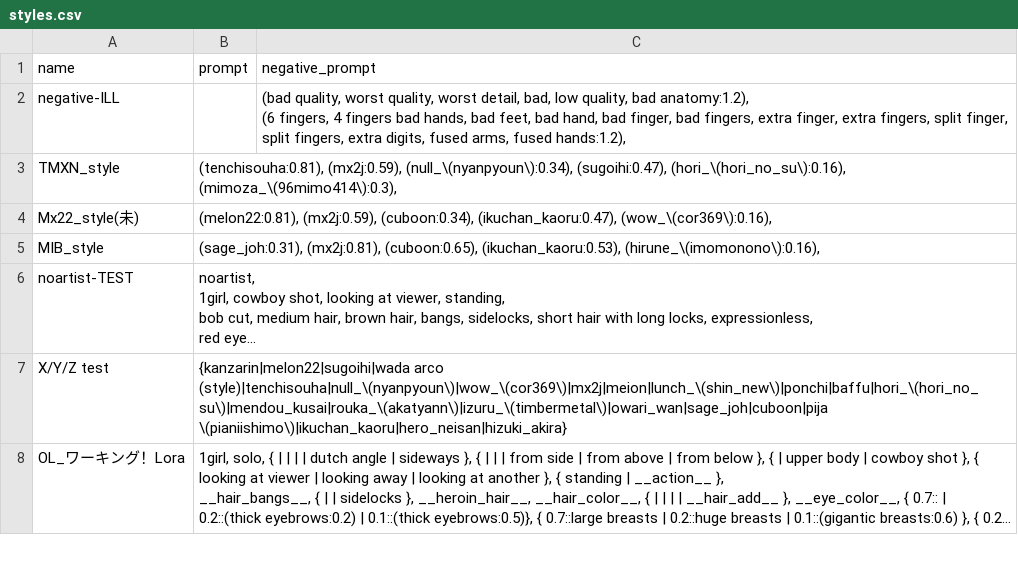
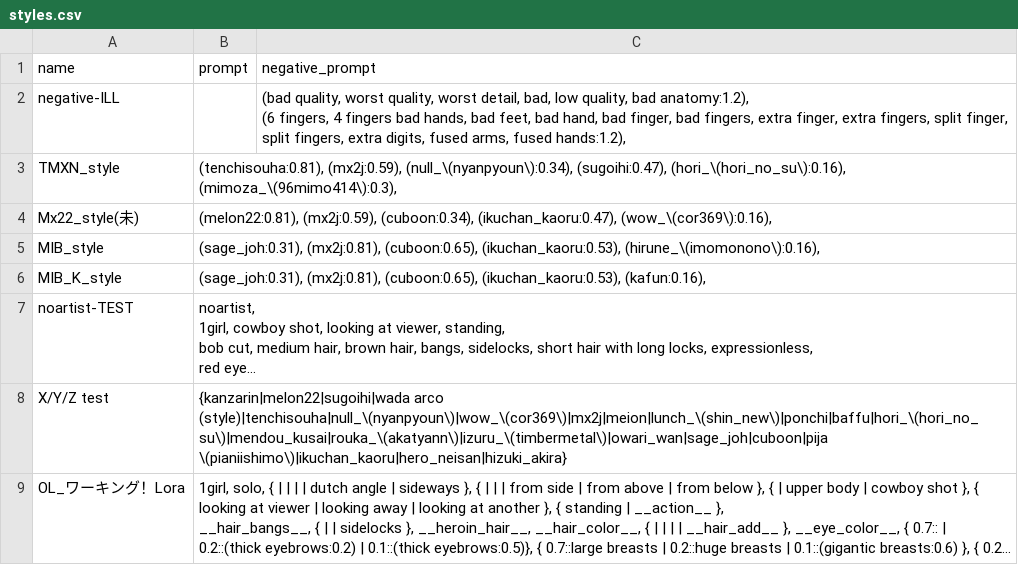
Before and after one commit to osuiso-depot/docker-stable-diffusion-webui-forge, a CSV file: config/provisioning/styles.csv, drawn as a sheet; only a part is shown; long unchanged cells end in …; the diff names each change by its address in the sheet, - before the commit and + after, or states it on an @@ line.

```diff
--- a/config/provisioning/styles.csv
+++ b/config/provisioning/styles.csv
+row 6: MIB_K_style | (sage_joh:0.31), (mx2j:0.81), (cuboon:0.65), (ikuchan_kaoru:0.53), (kafun:0.16),
```
Also changed, not shown: 1 other file.
